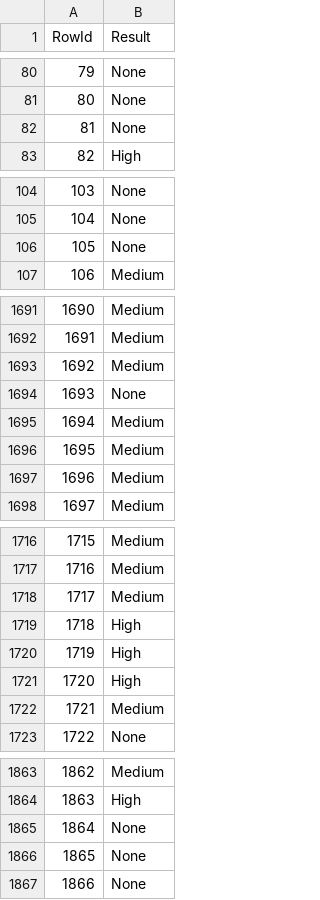
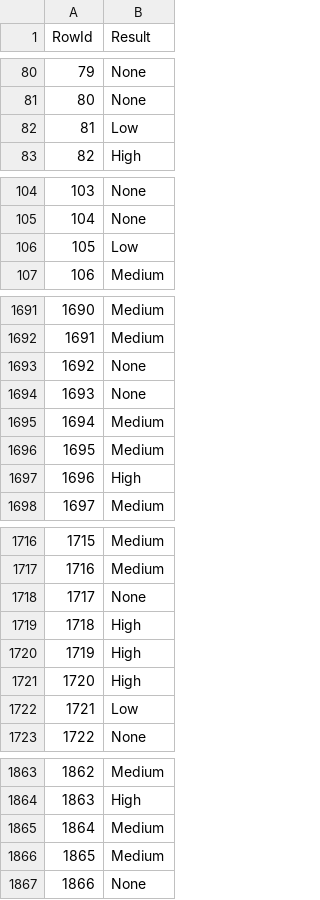
Before and after one commit to goncalobraga27/DAA, a CSV file: datasets/parte2/teste/previsoesRandomForestTree.csv, drawn as a sheet; only a part is shown, gaps mark what is left out; the diff covers the shown part only.

```diff
--- a/datasets/parte2/teste/previsoesRandomForestTree.csv
+++ b/datasets/parte2/teste/previsoesRandomForestTree.csv
@@ -81,3 +81,3 @@ RowId,Result
 80,None
-81,None
+81,Low
 82,High
@@ -105,3 +105,3 @@ RowId,Result
 104,None
-105,None
+105,Low
 106,Medium
@@ -1692,3 +1692,3 @@ RowId,Result
 1691,Medium
-1692,Medium
+1692,None
 1693,None
@@ -1696,3 +1696,3 @@ RowId,Result
 1695,Medium
-1696,Medium
+1696,High
 1697,Medium
@@ -1717,3 +1717,3 @@ RowId,Result
 1716,Medium
-1717,Medium
+1717,None
 1718,High
@@ -1721,3 +1721,3 @@ RowId,Result
 1720,High
-1721,Medium
+1721,Low
 1722,None
@@ -1864,4 +1864,4 @@ RowId,Result
 1863,High
-1864,None
-1865,None
+1864,Medium
+1865,Medium
 1866,None
```
Also changed, not shown: 67 edited cells elsewhere in this file, datasets/parte2/teste/previsoesDecisionTreeClassifier.csv, 9 other files.
